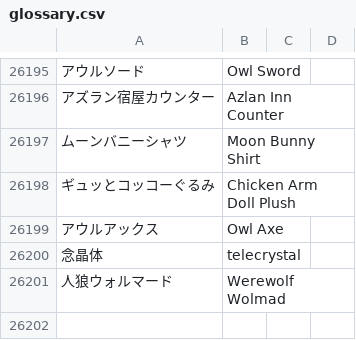
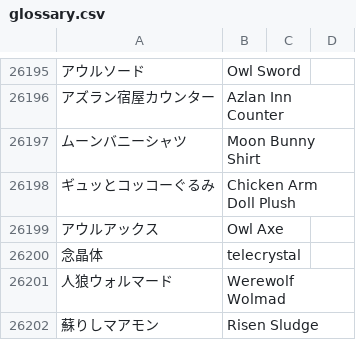
Before and after one commit to xshobux/dqx_custom_translations, a CSV file: csv/glossary.csv, drawn as a sheet; only a part is shown, gaps mark what is left out; the diff names each change by its address in the sheet, - before the commit and + after, or states it on an @@ line.

Commit message:
Update glossary.csv

```diff
--- a/csv/glossary.csv
+++ b/csv/glossary.csv
+row 26202: 蘇りしマアモン | Risen Sludge
```
